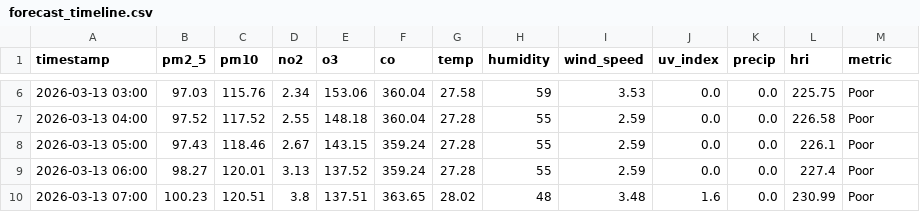
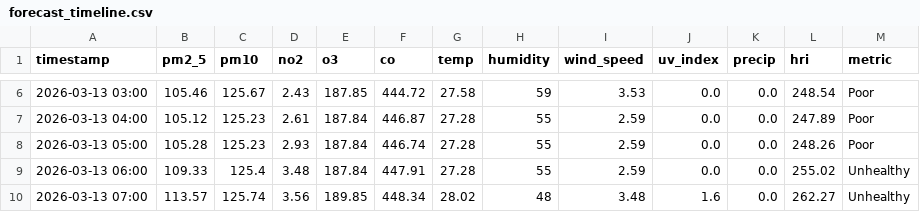
Before and after one commit to Sims9218/Automated-Health-Insight-Engine, a CSV file: data/forecast_timeline.csv, drawn as a sheet; only a part is shown, gaps mark what is left out; the diff covers the shown part only.

```diff
--- a/data/forecast_timeline.csv
+++ b/data/forecast_timeline.csv
@@ -6,5 +6,5 @@ timestamp,pm2_5,pm10,no2,o3,co,temp,humidity,wind_speed,uv_index,precip,hri,metr
-2026-03-13 03:00,97.03,115.76,2.34,153.06,360.04,27.58,59,3.53,0.0,0.0,225.75,Poor
-2026-03-13 04:00,97.52,117.52,2.55,148.18,360.04,27.28,55,2.59,0.0,0.0,226.58,Poor
-2026-03-13 05:00,97.43,118.46,2.67,143.15,359.24,27.28,55,2.59,0.0,0.0,226.1,Poor
-2026-03-13 06:00,98.27,120.01,3.13,137.52,359.24,27.28,55,2.59,0.0,0.0,227.4,Poor
-2026-03-13 07:00,100.23,120.51,3.8,137.51,363.65,28.02,48,3.48,1.6,0.0,230.99,Poor
+2026-03-13 03:00,105.46,125.67,2.43,187.85,444.72,27.58,59,3.53,0.0,0.0,248.54,Poor
+2026-03-13 04:00,105.12,125.23,2.61,187.84,446.87,27.28,55,2.59,0.0,0.0,247.89,Poor
+2026-03-13 05:00,105.28,125.23,2.93,187.84,446.74,27.28,55,2.59,0.0,0.0,248.26,Poor
+2026-03-13 06:00,109.33,125.4,3.48,187.84,447.91,27.28,55,2.59,0.0,0.0,255.02,Unhealthy
+2026-03-13 07:00,113.57,125.74,3.56,189.85,448.34,28.02,48,3.48,1.6,0.0,262.27,Unhealthy
```
Also changed, not shown: 100 edited cells elsewhere in this file, data/comprehensive_history.csv.
